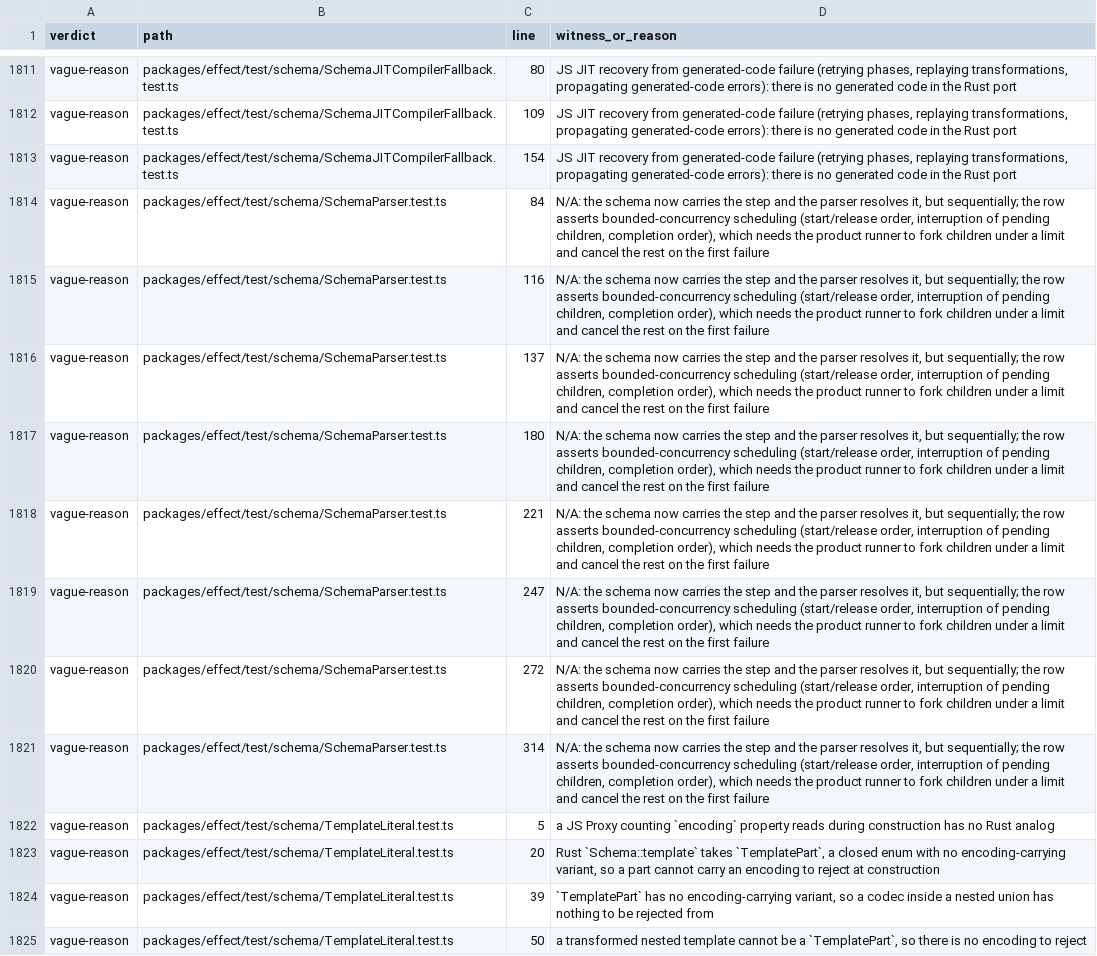
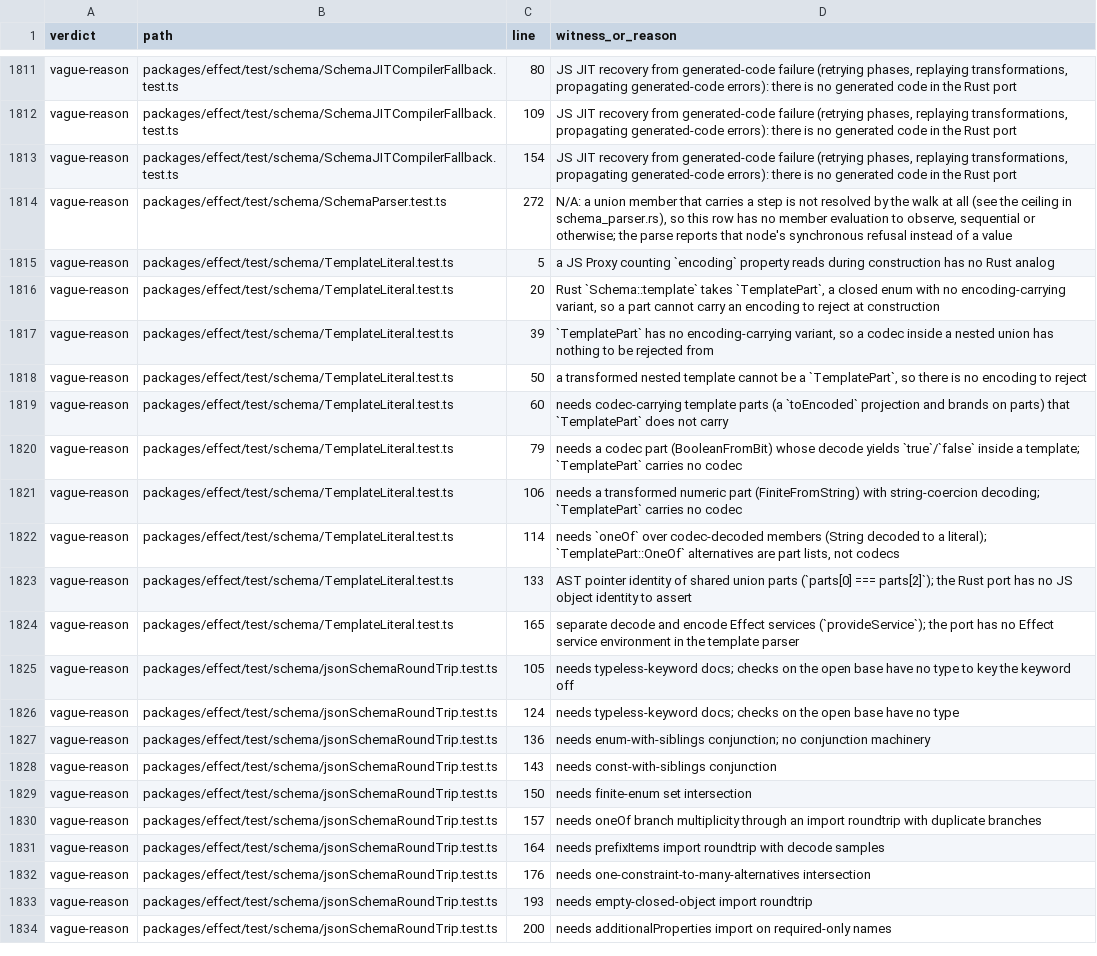
Before and after one commit to bangedorrunt/elm-effect-rs, a TSV file: conformance/witness-audit.tsv, drawn as a sheet; only a part is shown, gaps mark what is left out; the shorter side is filled out with more unchanged rows.

Commit message:
feat(schema): schedule effect steps under ParseOptions.concurrency (elm-effect-rs-schema-parser-bounded-concurrency-5sjm)
A product's step-carrying children now fan out under
ParseOptions.concurrency: bounded(n) keeps n open and starts the next as a
slot frees, unbounded starts them all, and the default sequential keeps
declaration order. The limit is read per product, so nested products each
get their own.

On errors=first the first failure to complete wins and the children still
open are dropped (this carrier's interruption); on errors=all the issues
accumulate in completion order, and a record assembles its keys in that
order too, which decides two wire keys that decode onto one name.

Six SchemaParser.test.ts rows flip (84, 116, 137, 180, 221, 247); the union
member and constructor-default rows stay excused on the ceiling the module
docs name.

```diff
--- a/conformance/witness-audit.tsv
+++ b/conformance/witness-audit.tsv
@@ -1813,10 +1813,3 @@ vague-reason	packages/effect/test/schema/SchemaJITCompilerFallback.test.ts	109	J
 vague-reason	packages/effect/test/schema/SchemaJITCompilerFallback.test.ts	154	JS JIT recovery from generated-code failure (retrying phases, replaying transformations, propagating generated-code errors): there is no generated code in the Rust port
-vague-reason	packages/effect/test/schema/SchemaParser.test.ts	84	N/A: the schema now carries the step and the parser resolves it, but sequentially; the row asserts bounded-concurrency scheduling (start/release order, interruption of pending children, completion order), which needs the product runner to fork children under a limit and cancel the rest on the first failure
-vague-reason	packages/effect/test/schema/SchemaParser.test.ts	116	N/A: the schema now carries the step and the parser resolves it, but sequentially; the row asserts bounded-concurrency scheduling (start/release order, interruption of pending children, completion order), which needs the product runner to fork children under a limit and cancel the rest on the first failure
-vague-reason	packages/effect/test/schema/SchemaParser.test.ts	137	N/A: the schema now carries the step and the parser resolves it, but sequentially; the row asserts bounded-concurrency scheduling (start/release order, interruption of pending children, completion order), which needs the product runner to fork children under a limit and cancel the rest on the first failure
-vague-reason	packages/effect/test/schema/SchemaParser.test.ts	180	N/A: the schema now carries the step and the parser resolves it, but sequentially; the row asserts bounded-concurrency scheduling (start/release order, interruption of pending children, completion order), which needs the product runner to fork children under a limit and cancel the rest on the first failure
-vague-reason	packages/effect/test/schema/SchemaParser.test.ts	221	N/A: the schema now carries the step and the parser resolves it, but sequentially; the row asserts bounded-concurrency scheduling (start/release order, interruption of pending children, completion order), which needs the product runner to fork children under a limit and cancel the rest on the first failure
-vague-reason	packages/effect/test/schema/SchemaParser.test.ts	247	N/A: the schema now carries the step and the parser resolves it, but sequentially; the row asserts bounded-concurrency scheduling (start/release order, interruption of pending children, completion order), which needs the product runner to fork children under a limit and cancel the rest on the first failure
-vague-reason	packages/effect/test/schema/SchemaParser.test.ts	272	N/A: the schema now carries the step and the parser resolves it, but sequentially; the row asserts bounded-concurrency scheduling (start/release order, interruption of pending children, completion order), which needs the product runner to fork children under a limit and cancel the rest on the first failure
-vague-reason	packages/effect/test/schema/SchemaParser.test.ts	314	N/A: the schema now carries the step and the parser resolves it, but sequentially; the row asserts bounded-concurrency scheduling (start/release order, interruption of pending children, completion order), which needs the product runner to fork children under a limit and cancel the rest on the first failure
+vague-reason	packages/effect/test/schema/SchemaParser.test.ts	272	N/A: a union member that carries a step is not resolved by the walk at all (see the ceiling in schema_parser.rs), so this row has no member evaluation to observe, sequential or otherwise; the parse reports that node's synchronous refusal instead of a value
 vague-reason	packages/effect/test/schema/TemplateLiteral.test.ts	5	a JS Proxy counting `encoding` property reads during construction has no Rust analog
```
Also changed, not shown: 9 other files.
